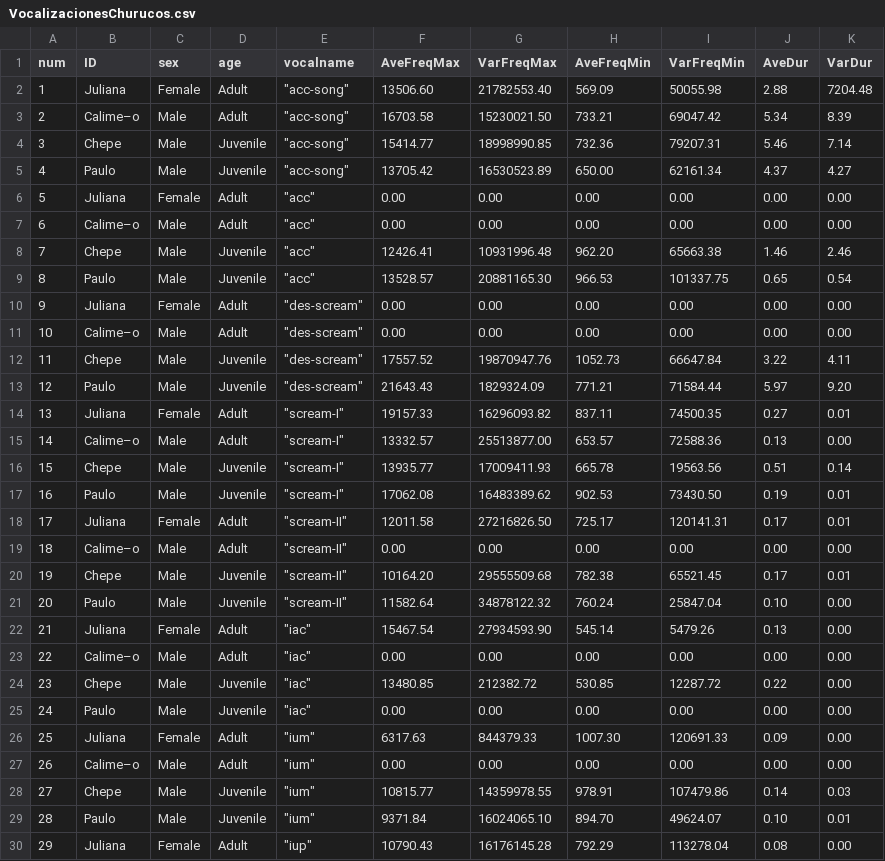
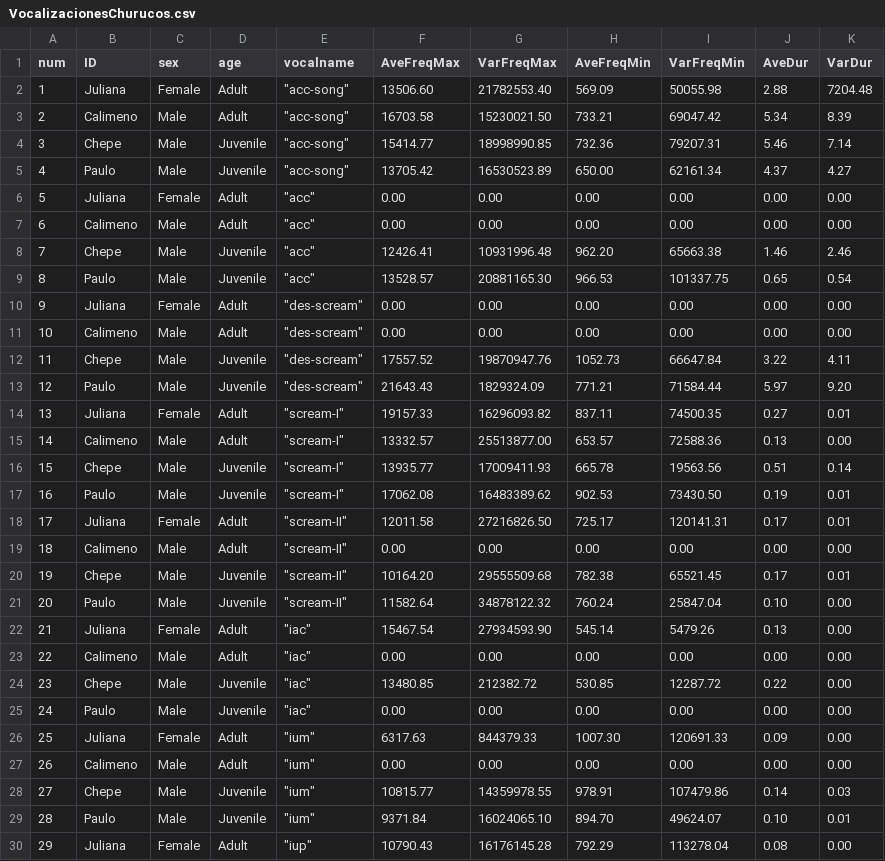
Before and after one commit to JohannaPC/PAEZ_CRESPO-ELSY_JOHANNA-EC-SHINY-APP, a CSV file: VocalizacionesChurucos.csv, drawn as a sheet; only a part is shown; the diff covers the shown part only; the diff names each change by its address in the sheet, - before the commit and + after, or states it on an @@ line.

Commit message:
Update VocalizacionesChurucos.csv

```diff
--- a/VocalizacionesChurucos.csv
+++ b/VocalizacionesChurucos.csv
-B3 (ID): Calime–o
+B3 (ID): Calimeno
-B7 (ID): Calime–o
+B7 (ID): Calimeno
-B11 (ID): Calime–o
+B11 (ID): Calimeno
-B15 (ID): Calime–o
+B15 (ID): Calimeno
-B19 (ID): Calime–o
+B19 (ID): Calimeno
-B23 (ID): Calime–o
+B23 (ID): Calimeno
-B27 (ID): Calime–o
+B27 (ID): Calimeno
```
Also changed, not shown: 5 edited cells elsewhere in this file.
